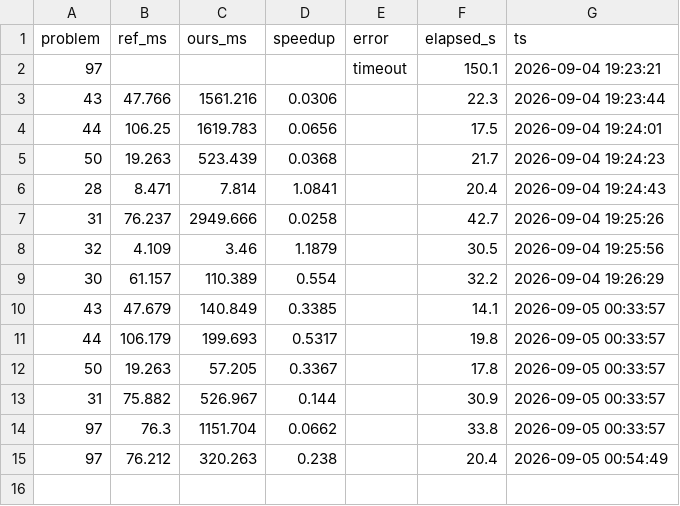
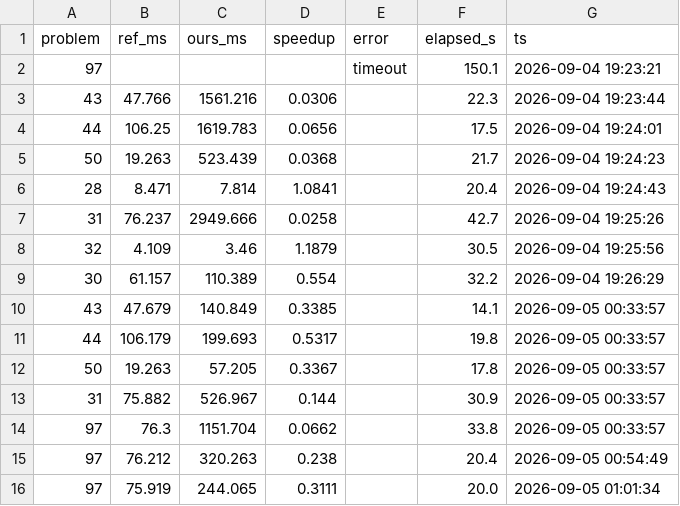
Before and after one commit to Young-Lord/KernelBench, a CSV file: runs/musa_attn_perf_results.csv, drawn as a sheet.

```diff
--- a/runs/musa_attn_perf_results.csv
+++ b/runs/musa_attn_perf_results.csv
@@ -15 +15,2 @@ problem,ref_ms,ours_ms,speedup,error,elapsed_s,ts
 97,76.212,320.263,0.238,,20.4,2026-09-05 00:54:49
+97,75.919,244.065,0.3111,,20.0,2026-09-05 01:01:34
```
Also changed, not shown: 1 other file.
